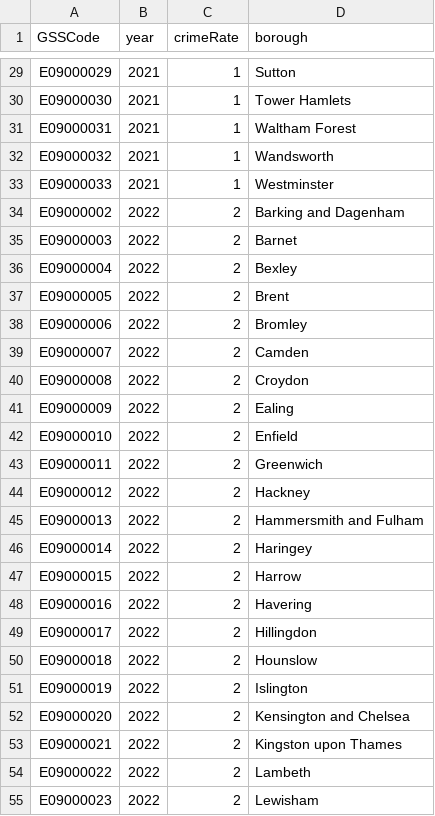
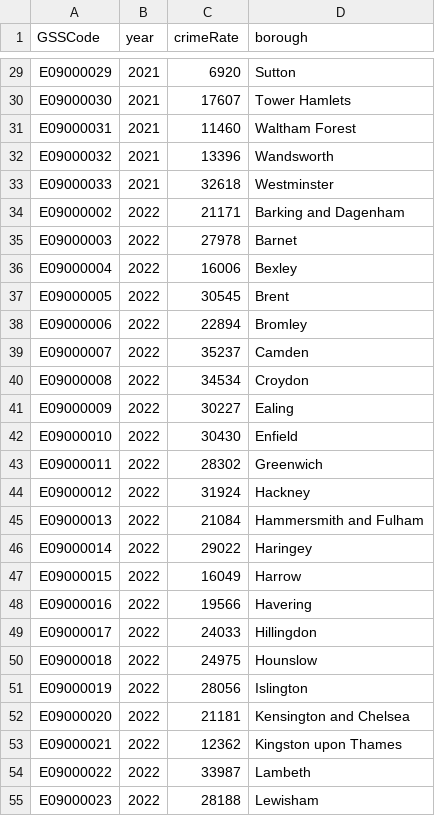
Before and after one commit to Didz12/datavis, a CSV file: tidyAllYearsTogether.csv, drawn as a sheet; only a part is shown, gaps mark what is left out; the diff covers the shown part only; the diff names each change by its address in the sheet, - before the commit and + after, or states it on an @@ line.

```diff
--- a/tidyAllYearsTogether.csv
+++ b/tidyAllYearsTogether.csv
-C29 (crimeRate): 1
+C29 (crimeRate): 6920
-C30 (crimeRate): 1
+C30 (crimeRate): 17607
-C31 (crimeRate): 1
+C31 (crimeRate): 11460
-C32 (crimeRate): 1
+C32 (crimeRate): 13396
-C33 (crimeRate): 1
+C33 (crimeRate): 32618
-C34 (crimeRate): 2
+C34 (crimeRate): 21171
-C35 (crimeRate): 2
+C35 (crimeRate): 27978
-C36 (crimeRate): 2
+C36 (crimeRate): 16006
-C37 (crimeRate): 2
+C37 (crimeRate): 30545
-C38 (crimeRate): 2
+C38 (crimeRate): 22894
-C39 (crimeRate): 2
+C39 (crimeRate): 35237
-C40 (crimeRate): 2
+C40 (crimeRate): 34534
-C41 (crimeRate): 2
+C41 (crimeRate): 30227
-C42 (crimeRate): 2
+C42 (crimeRate): 30430
-C43 (crimeRate): 2
+C43 (crimeRate): 28302
-C44 (crimeRate): 2
+C44 (crimeRate): 31924
-C45 (crimeRate): 2
+C45 (crimeRate): 21084
-C46 (crimeRate): 2
+C46 (crimeRate): 29022
-C47 (crimeRate): 2
+C47 (crimeRate): 16049
-C48 (crimeRate): 2
+C48 (crimeRate): 19566
-C49 (crimeRate): 2
+C49 (crimeRate): 24033
-C50 (crimeRate): 2
+C50 (crimeRate): 24975
-C51 (crimeRate): 2
+C51 (crimeRate): 28056
-C52 (crimeRate): 2
+C52 (crimeRate): 21181
-C53 (crimeRate): 2
+C53 (crimeRate): 12362
-C54 (crimeRate): 2
+C54 (crimeRate): 33987
-C55 (crimeRate): 2
+C55 (crimeRate): 28188
```
Also changed, not shown: 69 edited cells elsewhere in this file.
